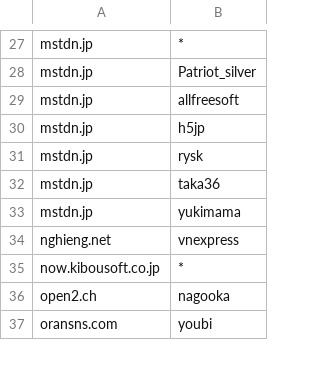
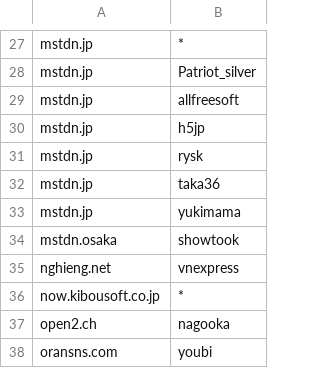
Before and after one commit to h3zjp/vinayaka, a CSV file: server/blacklisted_users.csv, drawn as a sheet; only a part is shown, gaps mark what is left out.

Commit message:
Too much links to gossip media.

```diff
--- a/server/blacklisted_users.csv
+++ b/server/blacklisted_users.csv
@@ -33,2 +33,3 @@
 "mstdn.jp","yukimama"
+"mstdn.osaka","showtook"
 "nghieng.net","vnexpress"
```
